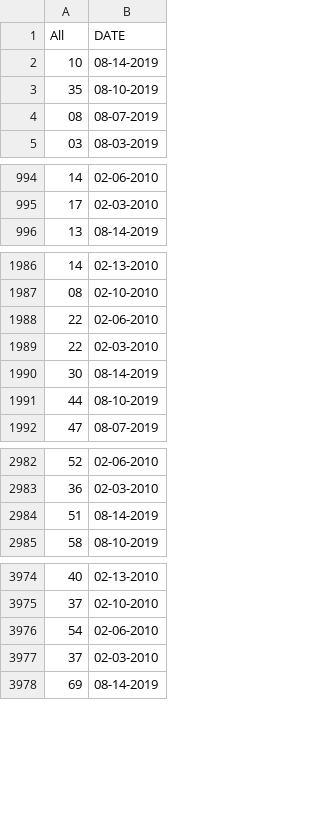
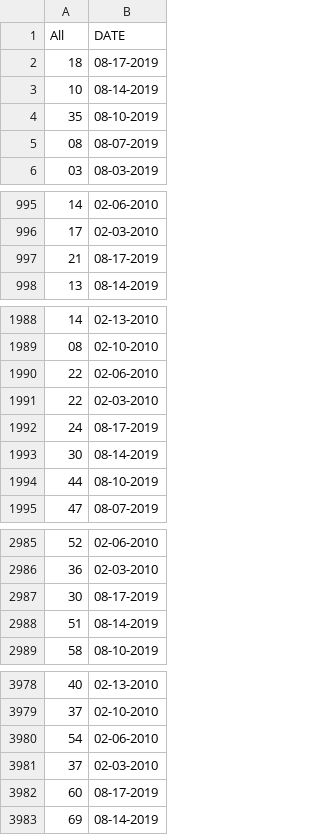
Before and after one commit to cmartinezone/CMLotteryRandom, a CSV file: Datasets/AllFrom1To5.csv, drawn as a sheet; only a part is shown, gaps mark what is left out; the diff names each change by its address in the sheet, - before the commit and + after, or states it on an @@ line.

```diff
--- a/Datasets/AllFrom1To5.csv
+++ b/Datasets/AllFrom1To5.csv
+row 2: 18 | 08-17-2019
+row 997: 21 | 08-17-2019
+row 1992: 24 | 08-17-2019
+row 2987: 30 | 08-17-2019
+row 3982: 60 | 08-17-2019
```
Also changed, not shown: Datasets/AllRedBall.csv, Datasets/HistoryResults.csv, 6 other files.
